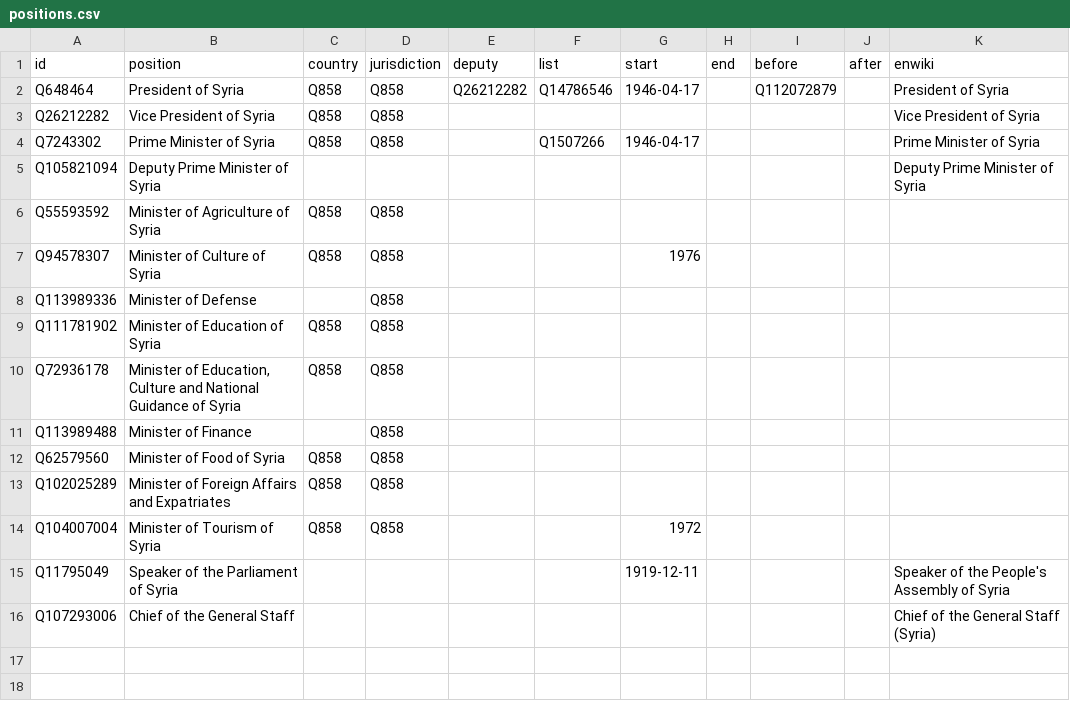
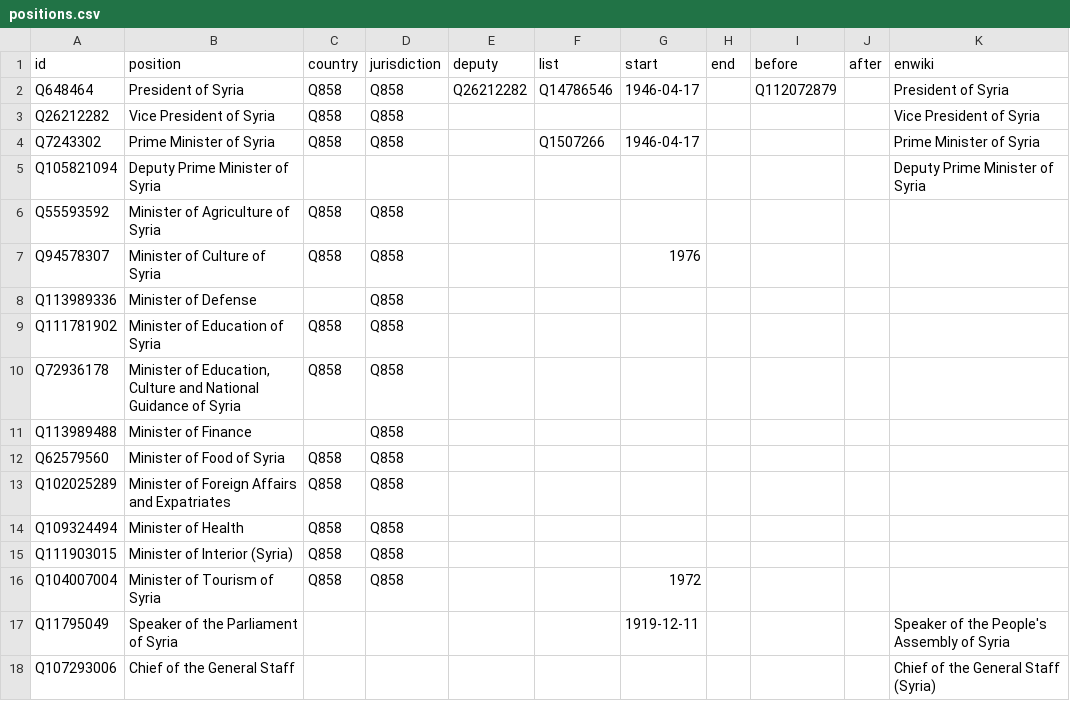
Before and after one commit to every-politician-scrapers/syria, a CSV file: html/positions.csv, drawn as a sheet.

```diff
--- a/html/positions.csv
+++ b/html/positions.csv
@@ -13,2 +13,4 @@ Q62579560,Minister of Food of Syria,Q858,Q858,,,,,,,
 Q102025289,Minister of Foreign Affairs and Expatriates,Q858,Q858,,,,,,,
+Q109324494,Minister of Health,Q858,Q858,,,,,,,
+Q111903015,Minister of Interior (Syria),Q858,Q858,,,,,,,
 Q104007004,Minister of Tourism of Syria,Q858,Q858,,,1972,,,,
```
Also changed, not shown: 8 other files.
